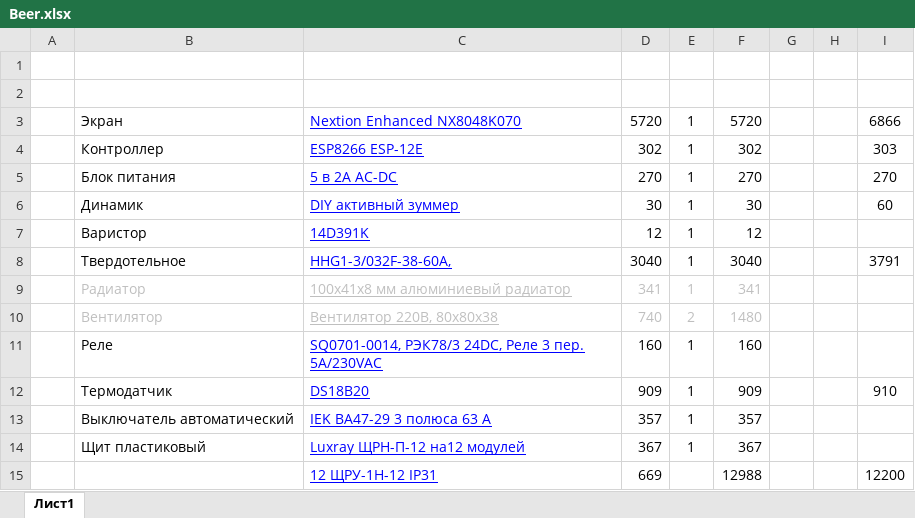
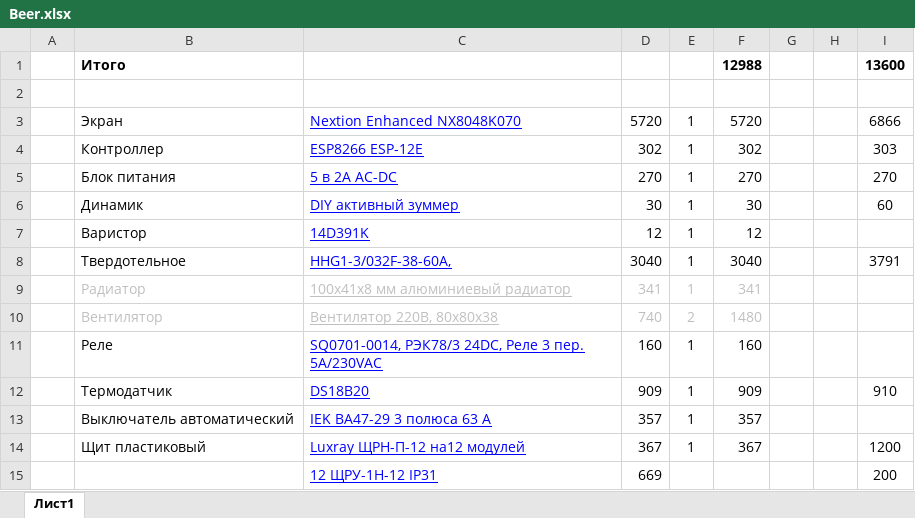
Before and after one commit to urzp/BeerAgregat, an Excel workbook: Beer.xlsx, sheet Лист1, drawn as a sheet; values as stored, in another font and other column widths than the file's, no borders; the diff names each change by its address in the sheet, - before the commit and + after, or states it on an @@ line.

Commit message:
note for box

```diff
--- a/Beer.xlsx (sheet Лист1)
+++ b/Beer.xlsx (sheet Лист1)
-row 1: (empty)
+row 1:  | Итого |  |  |  | 12988 |  |  | 13600
-I14: (empty)
+I14: 1200
-F15: 12988
+F15: (empty)
-I15: 12200
+I15: 200
```
